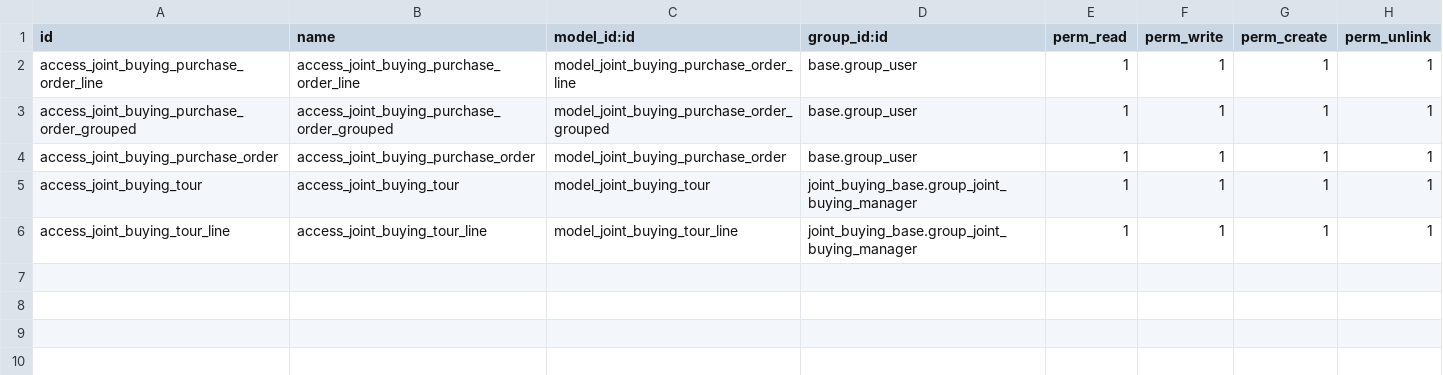
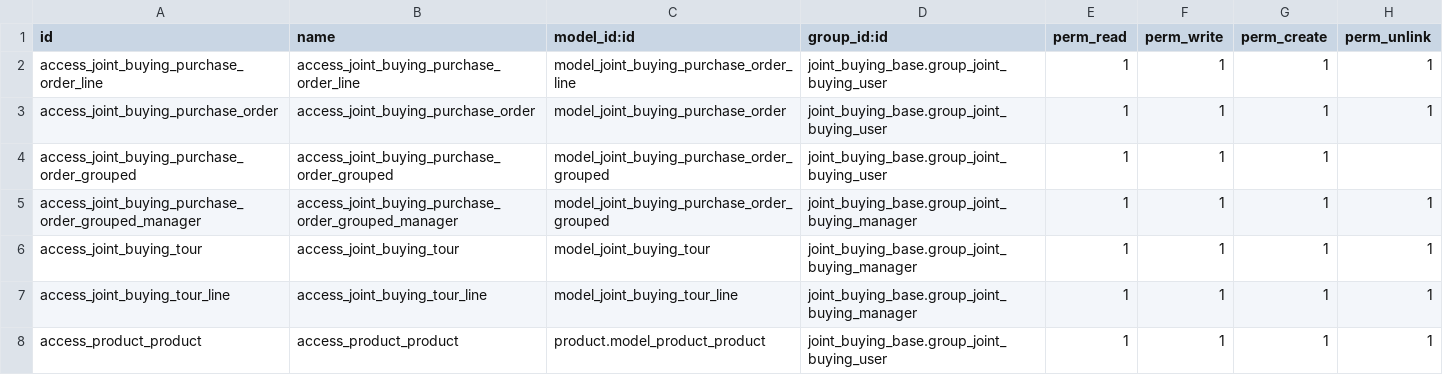
Before and after one commit to grap/odoo-addons-logistics, a CSV file: joint_buying_product/security/ir.model.access.csv, drawn as a sheet.

Commit message:
[ADD] joint.buying.check.access.mixin ; [ADD] product_brut_weight dependency ; [REM] uom_package_id ;

```diff
--- a/joint_buying_product/security/ir.model.access.csv
+++ b/joint_buying_product/security/ir.model.access.csv
@@ -1,6 +1,8 @@
 id,name,model_id:id,group_id:id,perm_read,perm_write,perm_create,perm_unlink
-access_joint_buying_purchase_order_line,access_joint_buying_purchase_order_line,model_joint_buying_purchase_order_line,base.group_user,1,1,1,1
-access_joint_buying_purchase_order_grouped,access_joint_buying_purchase_order_grouped,model_joint_buying_purchase_order_grouped,base.group_user,1,1,1,1
-access_joint_buying_purchase_order,access_joint_buying_purchase_order,model_joint_buying_purchase_order,base.group_user,1,1,1,1
+access_joint_buying_purchase_order_line,access_joint_buying_purchase_order_line,model_joint_buying_purchase_order_line,joint_buying_base.group_joint_buying_user,1,1,1,1
+access_joint_buying_purchase_order,access_joint_buying_purchase_order,model_joint_buying_purchase_order,joint_buying_base.group_joint_buying_user,1,1,1,1
+access_joint_buying_purchase_order_grouped,access_joint_buying_purchase_order_grouped,model_joint_buying_purchase_order_grouped,joint_buying_base.group_joint_buying_user,1,1,1,
+access_joint_buying_purchase_order_grouped_manager,access_joint_buying_purchase_order_grouped_manager,model_joint_buying_purchase_order_grouped,joint_buying_base.group_joint_buying_manager,1,1,1,1
 access_joint_buying_tour,access_joint_buying_tour,model_joint_buying_tour,joint_buying_base.group_joint_buying_manager,1,1,1,1
 access_joint_buying_tour_line,access_joint_buying_tour_line,model_joint_buying_tour_line,joint_buying_base.group_joint_buying_manager,1,1,1,1
+access_product_product,access_product_product,product.model_product_product,joint_buying_base.group_joint_buying_user,1,1,1,1
```
Also changed, not shown: 25 other files.
